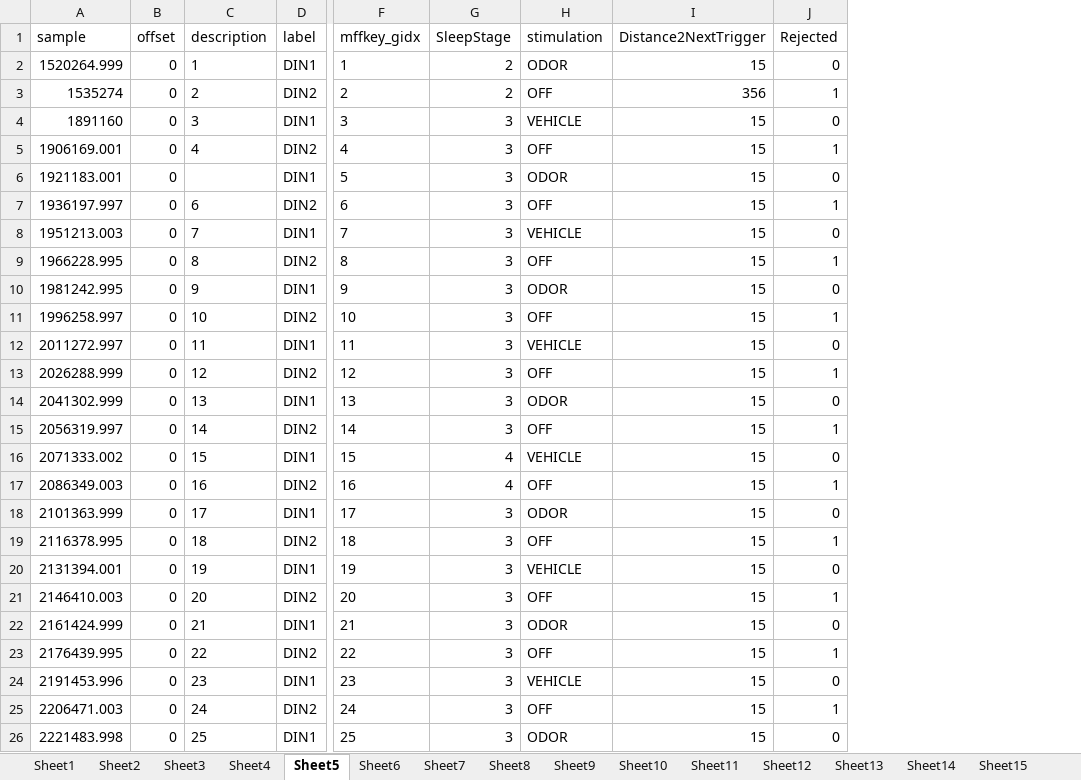
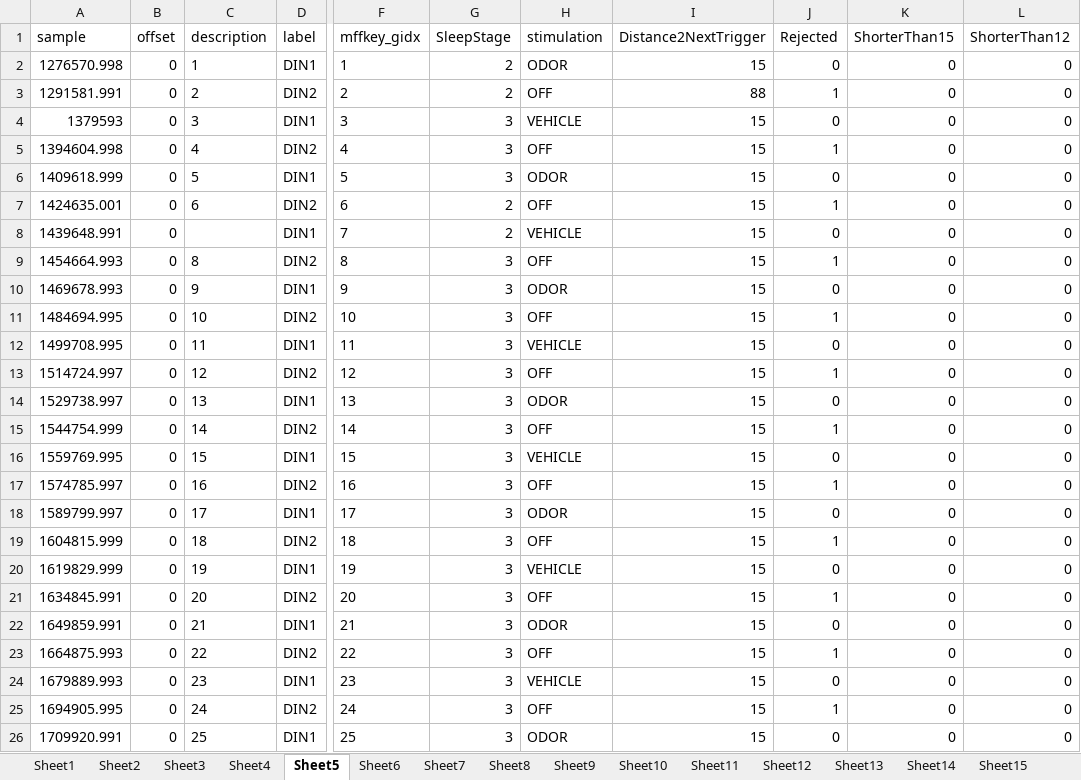
Before and after one commit to jens-k/rc_preproc, an Excel workbook: Events_RC.xlsx, sheet Sheet5, drawn as a sheet; only a part is shown, gaps mark what is left out; values as stored, in another font and other column widths than the file's, no borders; the diff covers the shown part only; the diff names each change by its address in the sheet, - before the commit and + after, or states it on an @@ line.

Commit message:
re-referencing assigning neighbour electrodes to mastoids when noisy. Also new table of events including shorter than 12 sec

```diff
--- a/Events_RC.xlsx (sheet Sheet5)
+++ b/Events_RC.xlsx (sheet Sheet5)
+column K (ShorterThan15), rows 2-26: all 0
+column L (ShorterThan12), rows 2-26: all 0
-A2 (sample): 1520264.999
+A2 (sample): 1276570.998
-A3 (sample): 1535274
+A3 (sample): 1291581.991
-I3 (Distance2NextTrigger): 356
+I3 (Distance2NextTrigger): 88
-A4 (sample): 1891160
+A4 (sample): 1379593
-A5 (sample): 1906169.001
+A5 (sample): 1394604.998
-A6 (sample): 1921183.001
+A6 (sample): 1409618.999
-C6 (description): (empty)
+C6 (description): 5
-A7 (sample): 1936197.997
+A7 (sample): 1424635.001
-G7:G8 (SleepStage): 3
+G7:G8 (SleepStage): 2
-A8 (sample): 1951213.003
+A8 (sample): 1439648.991
-C8 (description): 7
+C8 (description): (empty)
-A9 (sample): 1966228.995
+A9 (sample): 1454664.993
-A10 (sample): 1981242.995
+A10 (sample): 1469678.993
-A11 (sample): 1996258.997
+A11 (sample): 1484694.995
-A12 (sample): 2011272.997
+A12 (sample): 1499708.995
-A13 (sample): 2026288.999
+A13 (sample): 1514724.997
-A14 (sample): 2041302.999
+A14 (sample): 1529738.997
-A15 (sample): 2056319.997
+A15 (sample): 1544754.999
-A16 (sample): 2071333.002
+A16 (sample): 1559769.995
-G16:G17 (SleepStage): 4
+G16:G17 (SleepStage): 3
-A17 (sample): 2086349.003
+A17 (sample): 1574785.997
-A18 (sample): 2101363.999
+A18 (sample): 1589799.997
-A19 (sample): 2116378.995
+A19 (sample): 1604815.999
-A20 (sample): 2131394.001
+A20 (sample): 1619829.999
-A21 (sample): 2146410.003
+A21 (sample): 1634845.991
-A22 (sample): 2161424.999
+A22 (sample): 1649859.991
-A23 (sample): 2176439.995
+A23 (sample): 1664875.993
-A24 (sample): 2191453.996
+A24 (sample): 1679889.993
-A25 (sample): 2206471.003
+A25 (sample): 1694905.995
-A26 (sample): 2221483.998
+A26 (sample): 1709920.991
```
Also changed, not shown: other rows of this sheet, sheet Sheet12, sheet Sheet23, sheet Sheet15, sheet Sheet20, sheet Sheet19, sheet Sheet8, 16 more sheets, other sheet tabs, 2 other files.
